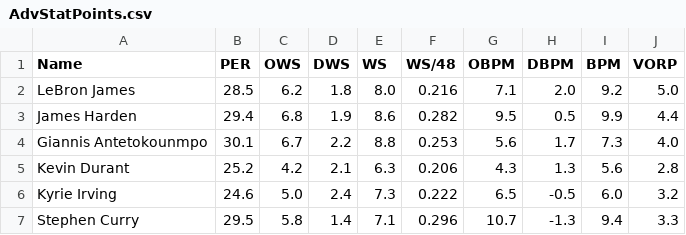
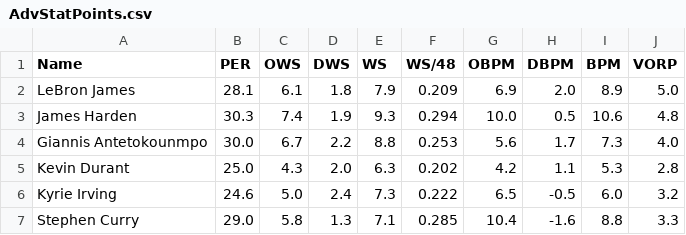
Before and after one commit to Filip11/NBAPlayerComparisonsMVPViz, a CSV file: Data Store/SingleStats/2018/AdvStatPoints.csv, drawn as a sheet; only a part is shown; the diff covers the shown part only.

```diff
--- a/Data Store/SingleStats/2018/AdvStatPoints.csv
+++ b/Data Store/SingleStats/2018/AdvStatPoints.csv
@@ -1,7 +1,7 @@
 Name,PER,OWS,DWS,WS,WS/48,OBPM,DBPM,BPM,VORP
-LeBron James,28.5,6.2,1.8,8.0,0.216,7.1,2.0,9.2,5.0
-James Harden,29.4,6.8,1.9,8.6,0.282,9.5,0.5,9.9,4.4
-Giannis Antetokounmpo,30.1,6.7,2.2,8.8,0.253,5.6,1.7,7.3,4.0
-Kevin Durant,25.2,4.2,2.1,6.3,0.206,4.3,1.3,5.6,2.8
+LeBron James,28.1,6.1,1.8,7.9,0.209,6.9,2.0,8.9,5.0
+James Harden,30.3,7.4,1.9,9.3,0.294,10.0,0.5,10.6,4.8
+Giannis Antetokounmpo,30.0,6.7,2.2,8.8,0.253,5.6,1.7,7.3,4.0
+Kevin Durant,25.0,4.3,2.0,6.3,0.202,4.2,1.1,5.3,2.8
 Kyrie Irving,24.6,5.0,2.4,7.3,0.222,6.5,-0.5,6.0,3.2
-Stephen Curry,29.5,5.8,1.4,7.1,0.296,10.7,-1.3,9.4,3.3
+Stephen Curry,29.0,5.8,1.3,7.1,0.285,10.4,-1.6,8.8,3.3
```
Also changed, not shown: 1 added row and 120 edited cells elsewhere in this file, Data Store/SingleStats/2015/AdvStatPoints.csv, Data Store/SingleStats/2016/AdvStatPoints.csv, 16 other files.
